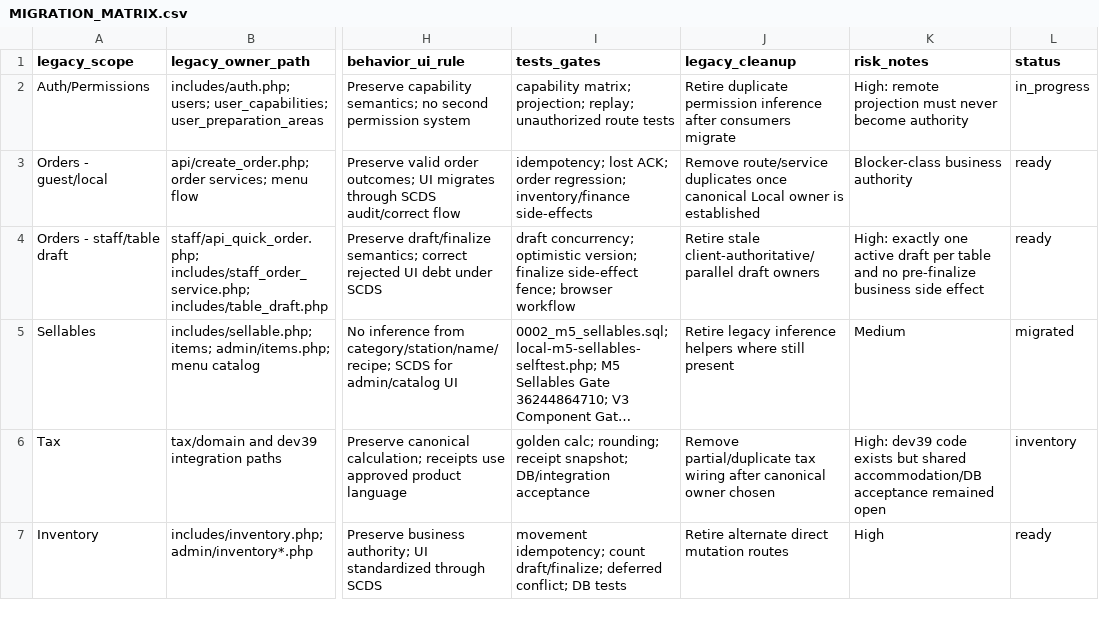
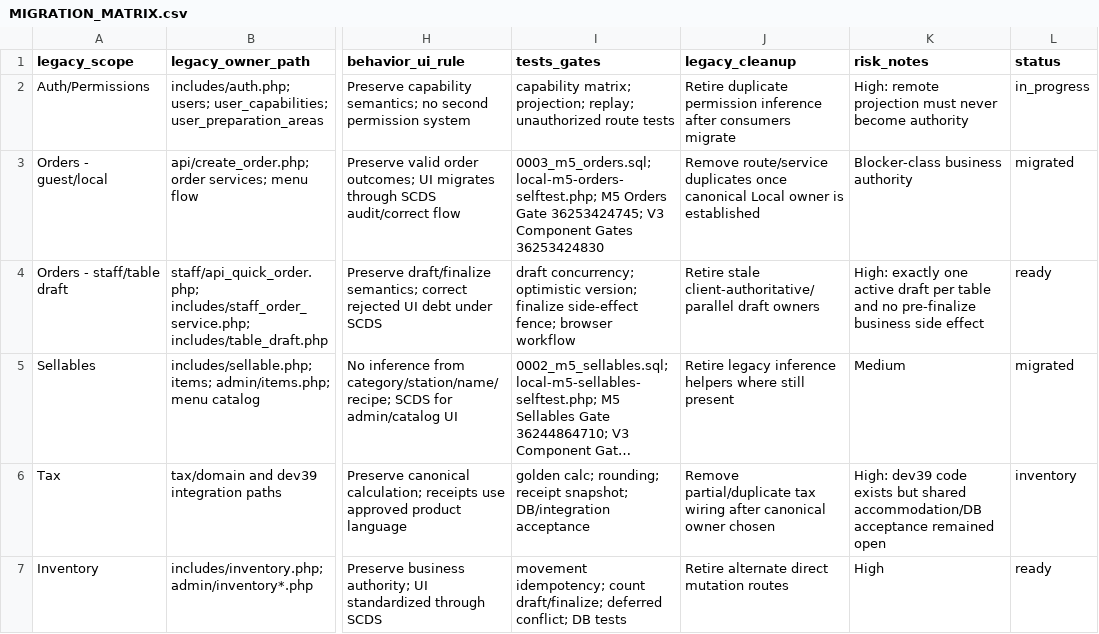
Before and after one commit to mobaraki20/SoknaCafeV3, a CSV file: docs/migration/MIGRATION_MATRIX.csv, drawn as a sheet; only a part is shown, gaps mark what is left out; long unchanged cells end in …; the diff names each change by its address in the sheet, - before the commit and + after, or states it on an @@ line.

Commit message:
docs(m5.2): mark canonical Orders migrated

```diff
--- a/docs/migration/MIGRATION_MATRIX.csv
+++ b/docs/migration/MIGRATION_MATRIX.csv
-I3 (tests_gates): idempotency; lost ACK; order regression; inventory/finance side-effects
+I3 (tests_gates): 0003_m5_orders.sql; local-m5-orders-selftest.php; M5 Orders Gate 36253424745; V3 Component Gates 36253424830
-L3 (status): ready
+L3 (status): migrated
```
